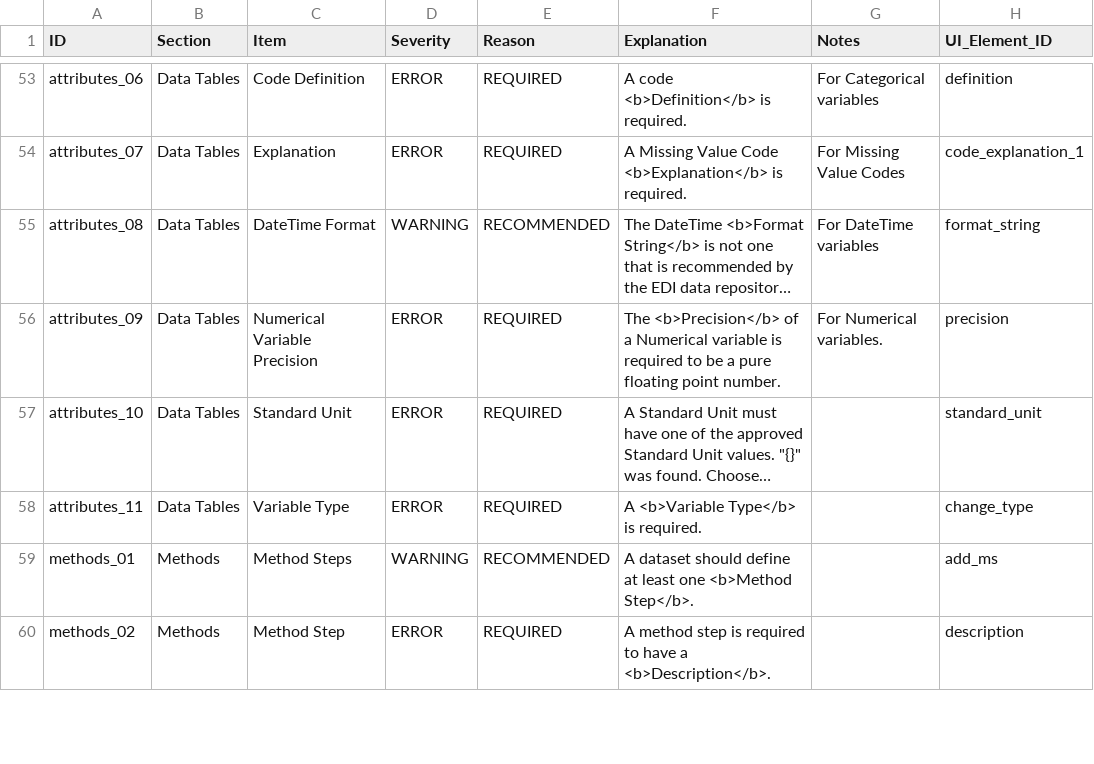
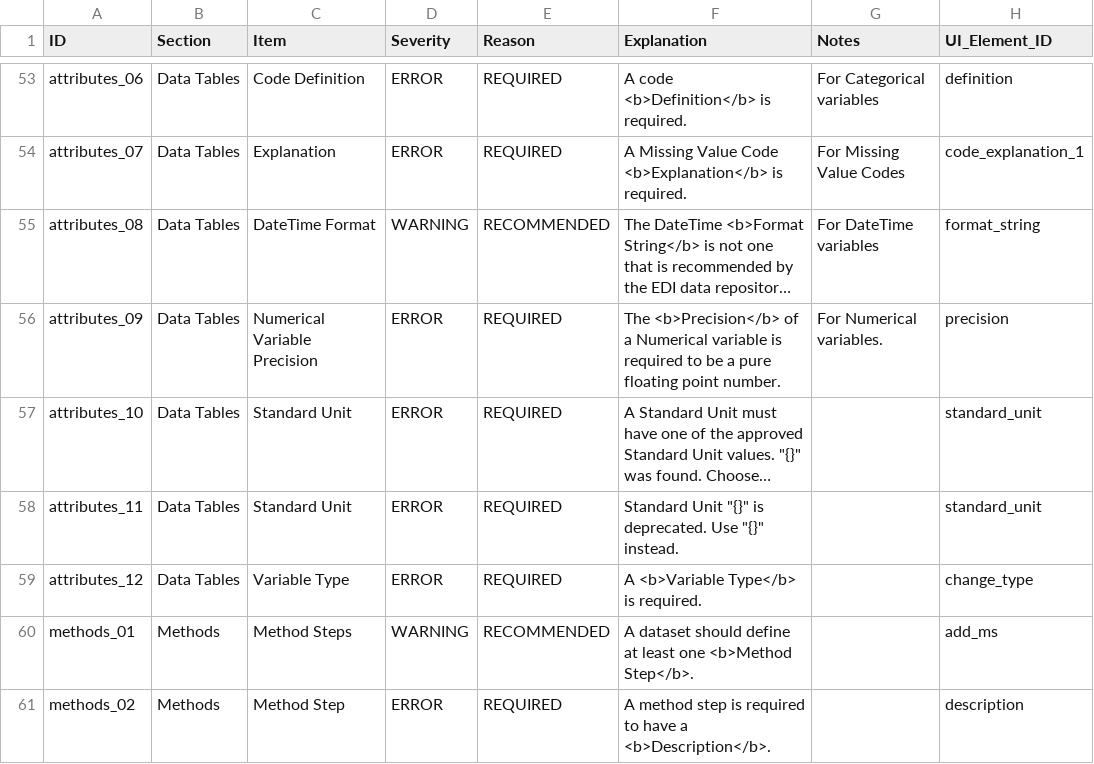
Before and after one commit to PASTAplus/ezEML, a CSV file: webapp/static/evaluate.csv, drawn as a sheet; only a part is shown, gaps mark what is left out; long unchanged cells end in …; the diff names each change by its address in the sheet, - before the commit and + after, or states it on an @@ line.

Commit message:
Error message for deprecated standard units

```diff
--- a/webapp/static/evaluate.csv
+++ b/webapp/static/evaluate.csv
-C58 (Item): Variable Type
+C58 (Item): Standard Unit
-F58 (Explanation): A <b>Variable Type</b> is required.
+F58 (Explanation): Standard Unit "{}" is deprecated. Use "{}" instead.
-H58 (UI_Element_ID): change_type
+H58 (UI_Element_ID): standard_unit
+row 59: attributes_12 | Data Tables | Variable Type | ERROR | REQUIRED | A <b>Variable Type</b> is required. |  | change_type
```
Also changed, not shown: 3 other files.
